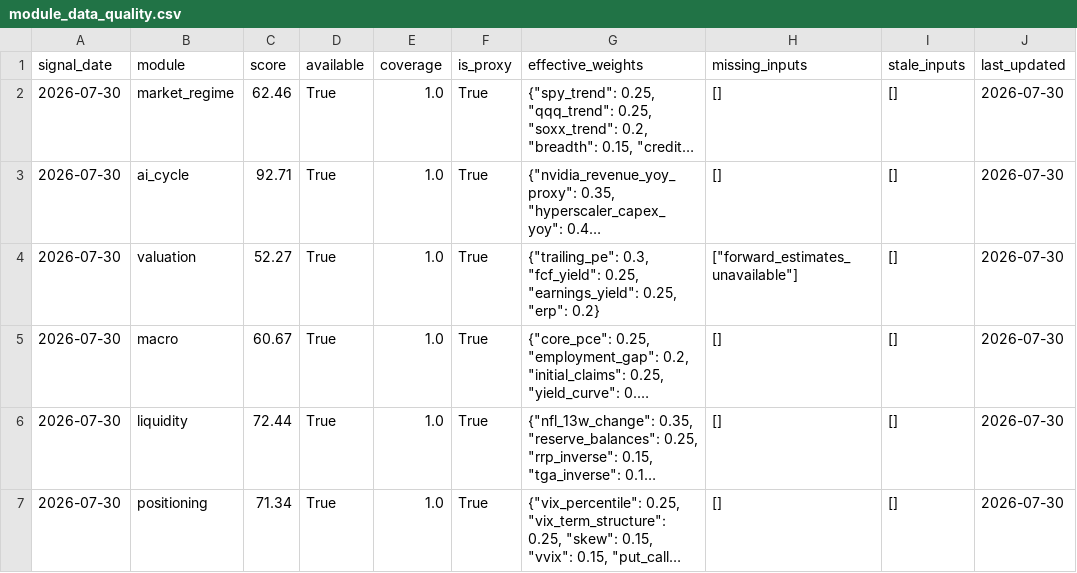
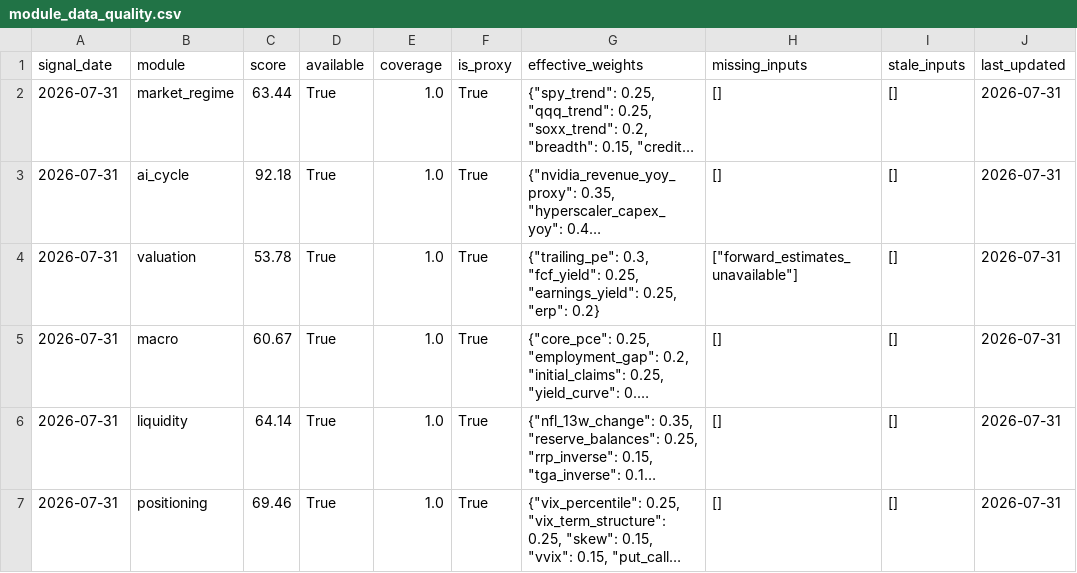
Before and after one commit to oldweng415-dev/investment-os, a CSV file: output/module_data_quality.csv, drawn as a sheet; long unchanged cells end in …; the diff names each change by its address in the sheet, - before the commit and + after, or states it on an @@ line.

```diff
--- a/output/module_data_quality.csv
+++ b/output/module_data_quality.csv
-A2:A7 (signal_date): 2026-07-30
+A2:A7 (signal_date): 2026-07-31
-C2 (score): 62.46
+C2 (score): 63.44
-J2:J7 (last_updated): 2026-07-30
+J2:J7 (last_updated): 2026-07-31
-C3 (score): 92.71
+C3 (score): 92.18
-C4 (score): 52.27
+C4 (score): 53.78
-C6 (score): 72.44
+C6 (score): 64.14
-C7 (score): 71.34
+C7 (score): 69.46
```
Also changed, not shown: output/raw_indicator_snapshot.csv, output/score_history.csv, 6 other files.
